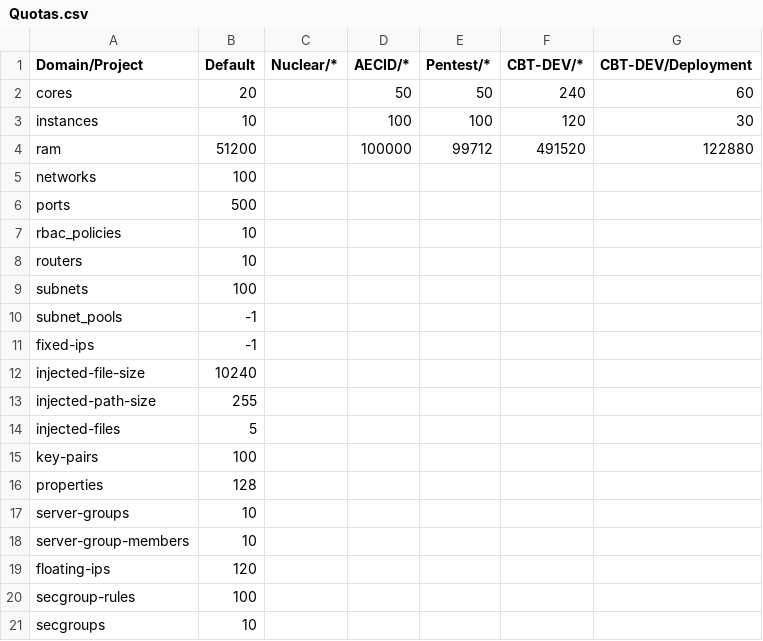
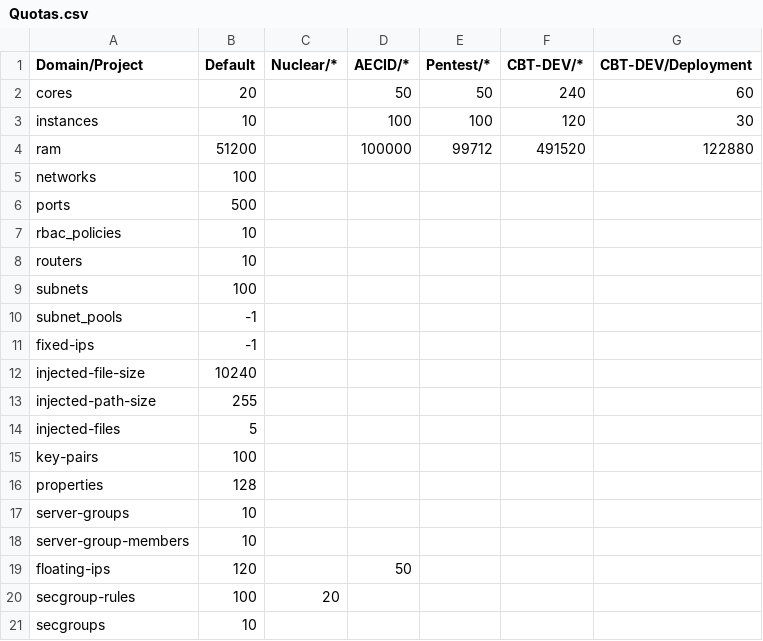
Before and after one commit to AIT-CyberRange/bootstrap-node, a CSV file: Quotas.csv, drawn as a sheet.

Commit message:
Increase AECID floating IPs
Per https://git-service.ait.ac.at/sct-cyberrange/openstack/-/issues/44

```diff
--- a/Quotas.csv
+++ b/Quotas.csv
@@ -18,4 +18,4 @@ server-groups,10,,,,,
 server-group-members,10,,,,,
-floating-ips,120,,,,,
-secgroup-rules,100,,,,,
+floating-ips,120,,50,,,
+secgroup-rules,100,20,,,,
 secgroups,10,,,,,
```
